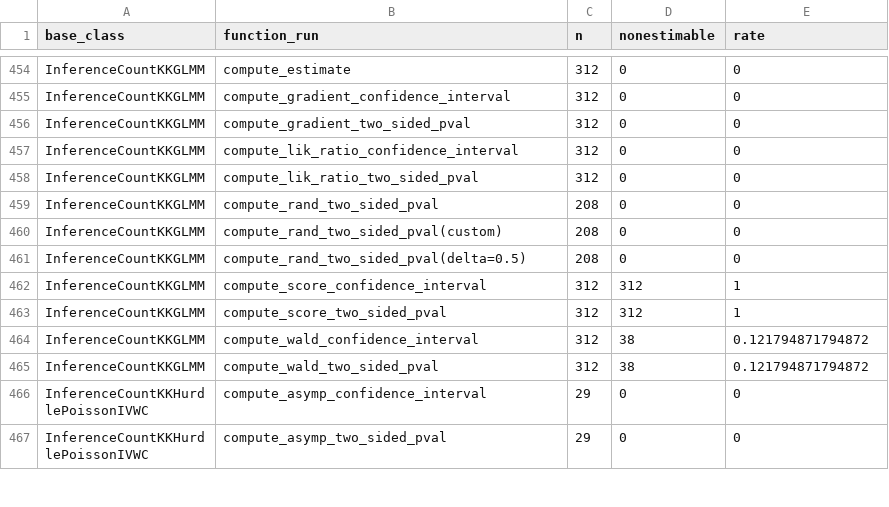
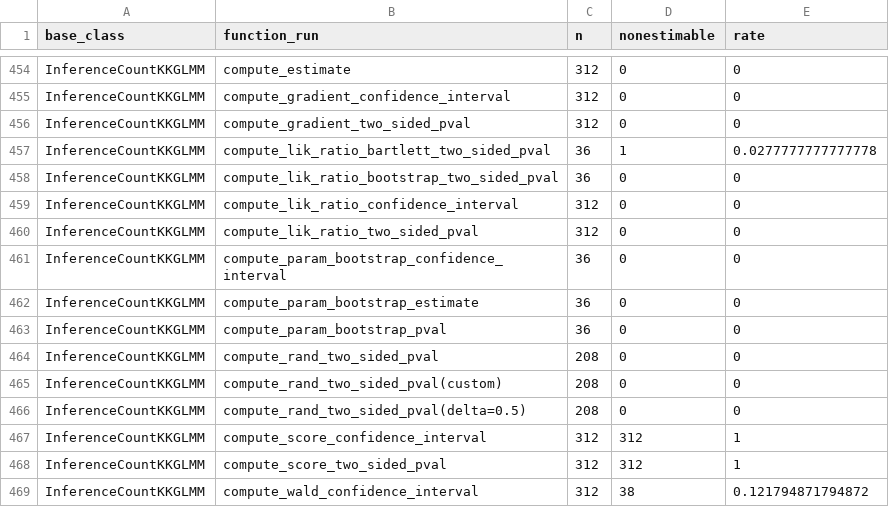
Before and after one commit to kapelner/matching_on_the_fly_designs_R_package_and_paper_repr, a CSV file: package_tests/path_audits_nonestimability_defaults.csv, drawn as a sheet; only a part is shown, gaps mark what is left out; the shorter side is filled out with more unchanged rows.

```diff
--- a/package_tests/path_audits_nonestimability_defaults.csv
+++ b/package_tests/path_audits_nonestimability_defaults.csv
@@ -456,4 +456,9 @@
 "InferenceCountKKGLMM","compute_gradient_two_sided_pval",312,0,0
+"InferenceCountKKGLMM","compute_lik_ratio_bartlett_two_sided_pval",36,1,0.0277777777777778
+"InferenceCountKKGLMM","compute_lik_ratio_bootstrap_two_sided_pval",36,0,0
 "InferenceCountKKGLMM","compute_lik_ratio_confidence_interval",312,0,0
 "InferenceCountKKGLMM","compute_lik_ratio_two_sided_pval",312,0,0
+"InferenceCountKKGLMM","compute_param_bootstrap_confidence_interval",36,0,0
+"InferenceCountKKGLMM","compute_param_bootstrap_estimate",36,0,0
+"InferenceCountKKGLMM","compute_param_bootstrap_pval",36,0,0
 "InferenceCountKKGLMM","compute_rand_two_sided_pval",208,0,0
```
Also changed, not shown: 27 other files.
